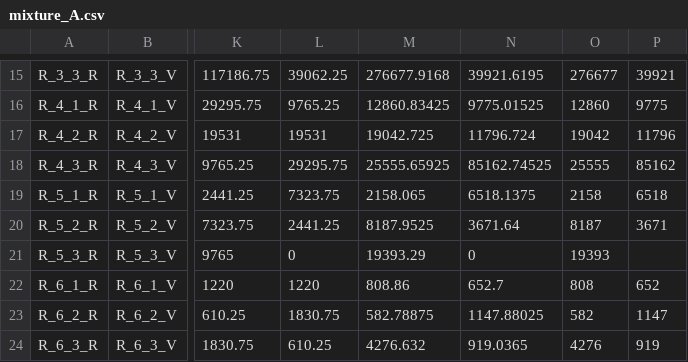
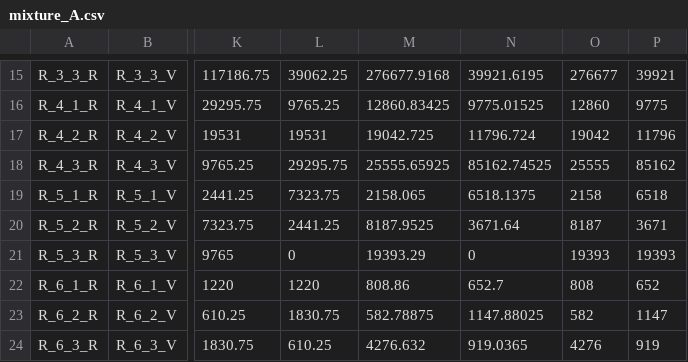
Before and after one commit to Biocodings/Anaquin, a CSV file: data/RNA/mixture_A.csv, drawn as a sheet; only a part is shown, gaps mark what is left out; the diff names each change by its address in the sheet, - before the commit and + after, or states it on an @@ line.

```diff
--- a/data/RNA/mixture_A.csv
+++ b/data/RNA/mixture_A.csv
-P21: (empty)
+P21: 19393
```
Also changed, not shown: data/RNA/mixture_B.csv, 10 other files.
